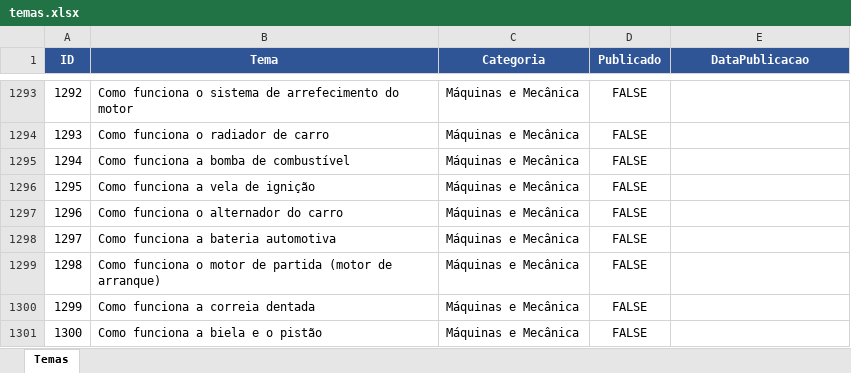
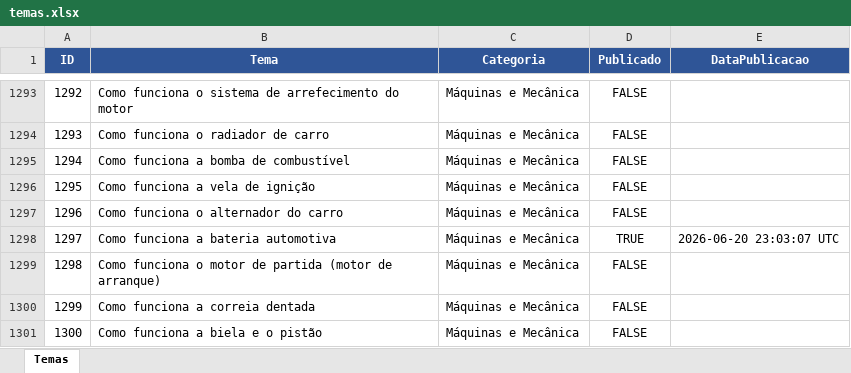
Before and after one commit to wilianjanez/InfoClub, an Excel workbook: data/temas.xlsx, sheet Temas, drawn as a sheet; only a part is shown, gaps mark what is left out; values as stored, in another font and other column widths than the file's, no borders; the diff names each change by its address in the sheet, - before the commit and + after, or states it on an @@ line.

Commit message:
Marca tema como publicado [skip ci]

```diff
--- a/data/temas.xlsx (sheet Temas)
+++ b/data/temas.xlsx (sheet Temas)
-D1298 (Publicado): FALSE
+D1298 (Publicado): TRUE
-E1298 (DataPublicacao): (empty)
+E1298 (DataPublicacao): 2026-06-20 23:03:07 UTC
```
